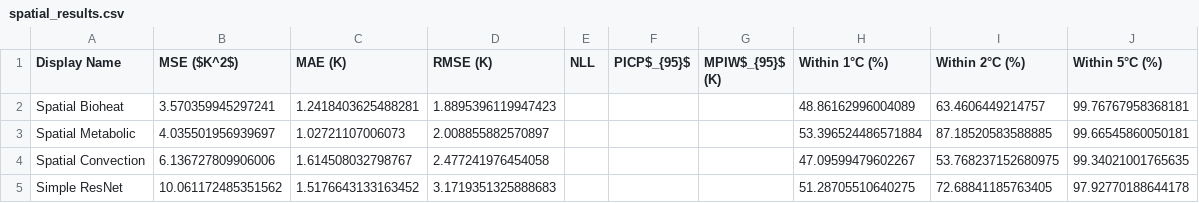
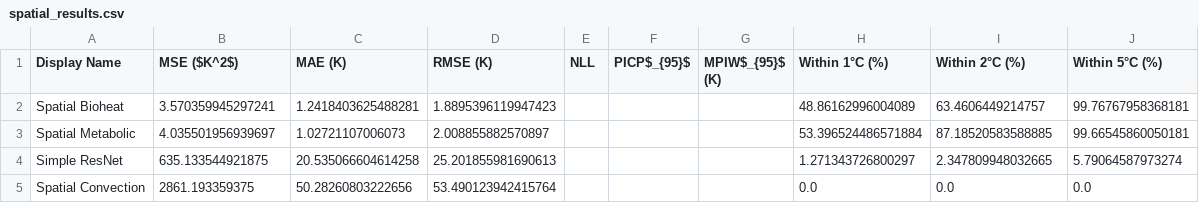
Before and after one commit to FNeubuerger/video_regression, a CSV file: results/tables/spatial_results.csv, drawn as a sheet.

Commit message:
Update model evaluation results and add new training scripts
- Added new models and updated metrics in results/tables/other_results.csv and other_results.tex.
- Modified spatial_results.csv and spatial_results.tex to reflect new metrics for Simple ResNet and Spatial Convection.
- Updated temporal_results.csv and temporal_results.tex with revised metrics for CNNLSTM and Physics CNNLSTM.
- Revised uncertainty_results.csv and uncertainty_results.tex to include new metrics for Bayesian models.
- Added new metrics and images for Bayesian PINN and Simple ResNet in uncertainty evaluation.
- Created a script to restart models that crashed due to dataset issues.
- Implemented a test for dataset integrity to ensure DataLoader can collate items correctly.
- Updated model registry to include BayesianPINN.

```diff
--- a/results/tables/spatial_results.csv
+++ b/results/tables/spatial_results.csv
@@ -3,3 +3,3 @@ Spatial Bioheat,3.570359945297241,1.2418403625488281,1.8895396119947423,,,,48.86
 Spatial Metabolic,4.035501956939697,1.02721107006073,2.008855882570897,,,,53.396524486571884,87.18520583588885,99.66545860050181
-Spatial Convection,6.136727809906006,1.614508032798767,2.477241976454058,,,,47.09599479602267,53.768237152680975,99.34021001765635
-Simple ResNet,10.061172485351562,1.5176643133163452,3.1719351325888683,,,,51.28705510640275,72.68841185763405,97.92770188644178
+Simple ResNet,635.133544921875,20.535066604614258,25.201855981690613,,,,1.271343726800297,2.347809948032665,5.79064587973274
+Spatial Convection,2861.193359375,50.28260803222656,53.490123942415764,,,,0.0,0.0,0.0
```
Also changed, not shown: results/tables/comprehensive_results.csv, results/tables/other_results.csv, 44 other files.
